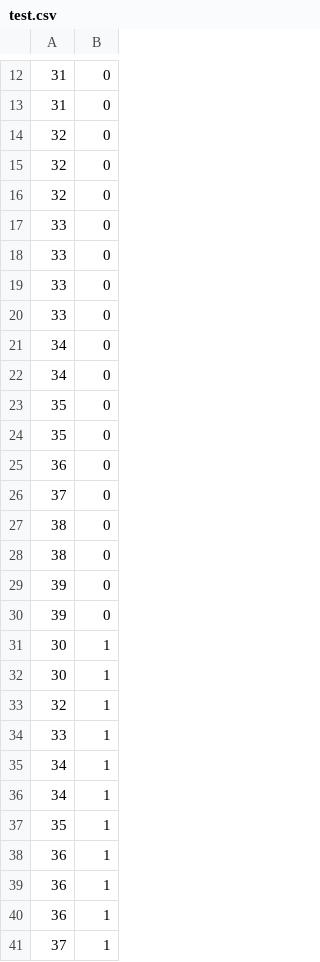
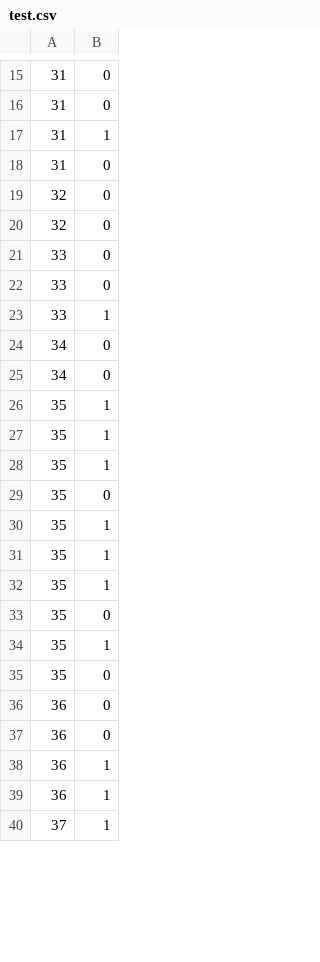
Before and after one commit to merkol/CS554, a CSV file: data/test.csv (was naive-bayes-classification/data/test.csv), drawn as a sheet; only a part is shown, gaps mark what is left out; the diff covers the shown part only.

```diff
--- a/naive-bayes-classification/data/test.csv
+++ b/data/test.csv
@@ -13,3 +16,4 @@
 31,0
-32,0
+31,1
+31,0
 32,0
@@ -18,22 +22,17 @@
 33,0
-33,0
-33,0
+33,1
 34,0
 34,0
+35,1
+35,1
+35,1
 35,0
+35,1
+35,1
+35,1
+35,0
+35,1
 35,0
 36,0
-37,0
-38,0
-38,0
-39,0
-39,0
-30,1
-30,1
-32,1
-33,1
-34,1
-34,1
-35,1
-36,1
+36,0
 36,1
```
Also changed, not shown: 10 added rows, 8 removed rows and 9 edited cells elsewhere in this file, naive-bayes-classification/data/train.csv, 6 other files.
